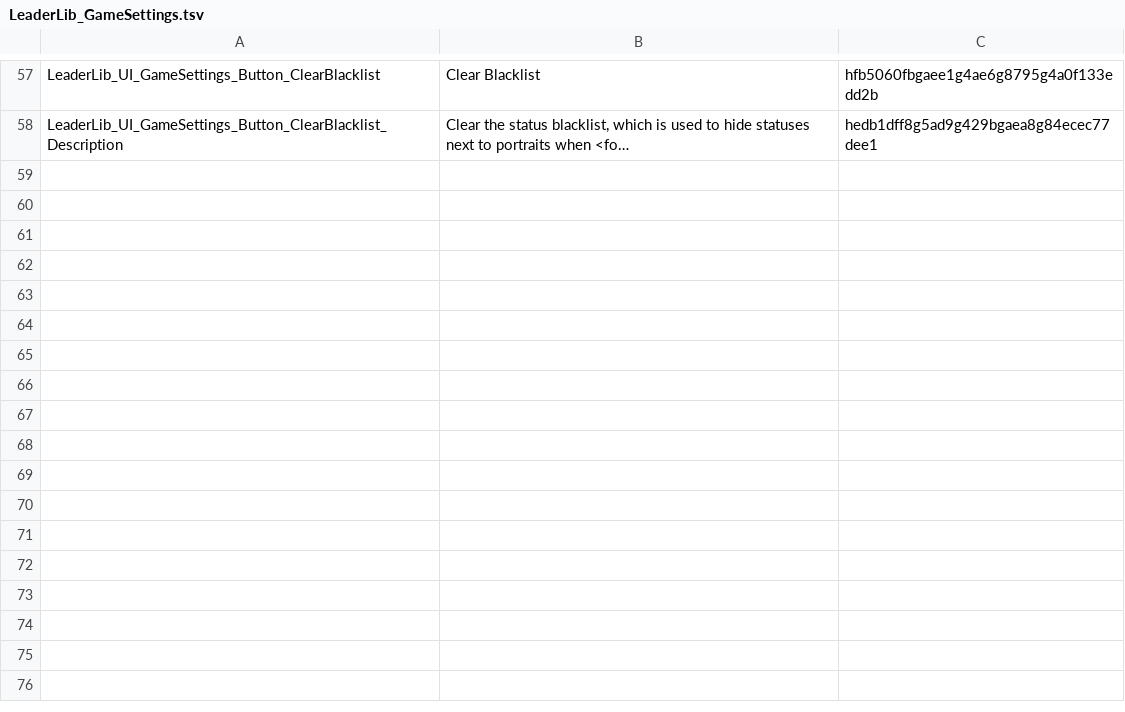
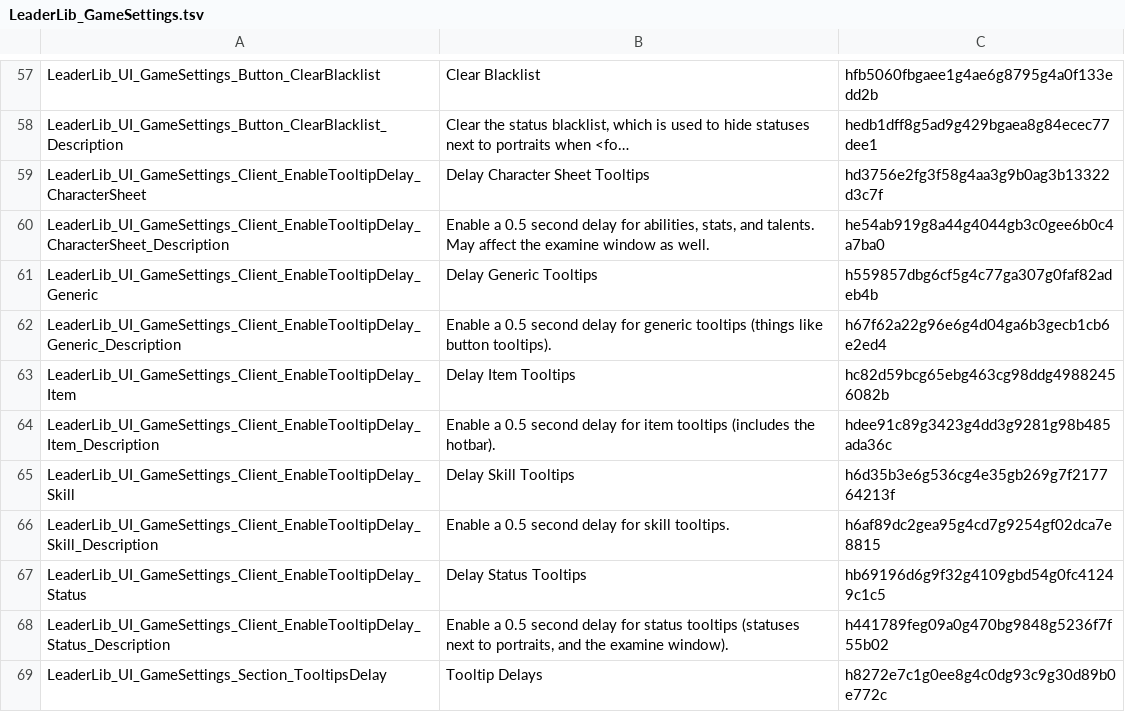
Before and after one commit to LaughingLeader-DOS2-Mods/LeaderLib, a TSV file: LocalKeys/LeaderLib_GameSettings.tsv, drawn as a sheet; only a part is shown, gaps mark what is left out; long unchanged cells end in …; the diff names each change by its address in the sheet, - before the commit and + after, or states it on an @@ line.

Commit message:
Update localization

```diff
--- a/LocalKeys/LeaderLib_GameSettings.tsv
+++ b/LocalKeys/LeaderLib_GameSettings.tsv
+row 59: LeaderLib_UI_GameSettings_Client_EnableTooltipDelay_CharacterSheet | Delay Character Sheet Tooltips | hd3756e2fg3f58g4aa3g9b0ag3b13322d3c7f
+row 60: LeaderLib_UI_GameSettings_Client_EnableTooltipDelay_CharacterSheet_Description | Enable a 0.5 second delay for abilities, stats, and talents. May affect the examine window as well. | he54ab919g8a44g4044gb3c0gee6b0c4a7ba0
+row 61: LeaderLib_UI_GameSettings_Client_EnableTooltipDelay_Generic | Delay Generic Tooltips | h559857dbg6cf5g4c77ga307g0faf82adeb4b
+row 62: LeaderLib_UI_GameSettings_Client_EnableTooltipDelay_Generic_Description | Enable a 0.5 second delay for generic tooltips (things like button tooltips). | h67f62a22g96e6g4d04ga6b3gecb1cb6e2ed4
+row 63: LeaderLib_UI_GameSettings_Client_EnableTooltipDelay_Item | Delay Item Tooltips | hc82d59bcg65ebg463cg98ddg49882456082b
+row 64: LeaderLib_UI_GameSettings_Client_EnableTooltipDelay_Item_Description | Enable a 0.5 second delay for item tooltips (includes the hotbar). | hdee91c89g3423g4dd3g9281g98b485ada36c
+row 65: LeaderLib_UI_GameSettings_Client_EnableTooltipDelay_Skill | Delay Skill Tooltips | h6d35b3e6g536cg4e35gb269g7f217764213f
+row 66: LeaderLib_UI_GameSettings_Client_EnableTooltipDelay_Skill_Description | Enable a 0.5 second delay for skill tooltips. | h6af89dc2gea95g4cd7g9254gf02dca7e8815
+row 67: LeaderLib_UI_GameSettings_Client_EnableTooltipDelay_Status | Delay Status Tooltips | hb69196d6g9f32g4109gbd54g0fc41249c1c5
+row 68: LeaderLib_UI_GameSettings_Client_EnableTooltipDelay_Status_Description | Enable a 0.5 second delay for status tooltips (statuses next to portraits, and the examine window). | h441789feg09a0g470bg9848g5236f7f55b02
+row 69: LeaderLib_UI_GameSettings_Section_TooltipsDelay | Tooltip Delays | h8272e7c1g0ee8g4c0dg93c9g30d89b0e772c
```
Also changed, not shown: 16 other files.
